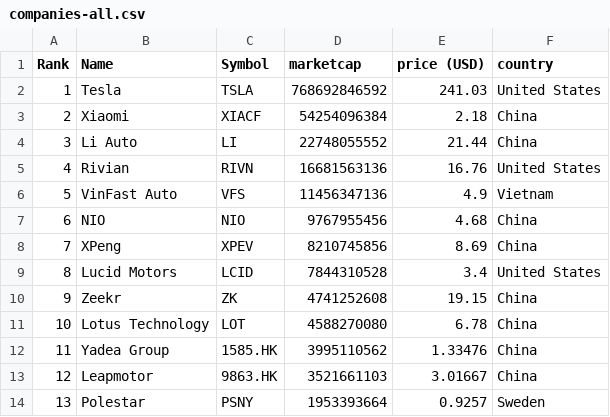
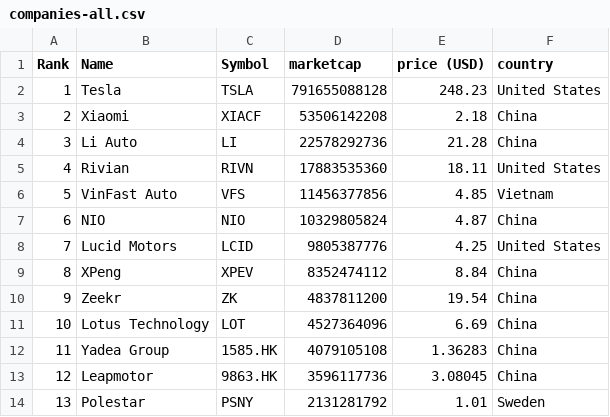
Before and after one commit to sosalemorvan/merida-june-6-2024_artfisica, a CSV file: companies-all.csv, drawn as a sheet; only a part is shown; the diff covers the shown part only.

```diff
--- a/companies-all.csv
+++ b/companies-all.csv
@@ -1,14 +1,14 @@
 "Rank","Name","Symbol","marketcap","price (USD)","country"
-"1","Tesla","TSLA","768692846592","241.03","United States"
-"2","Xiaomi","XIACF","54254096384","2.18","China"
-"3","Li Auto","LI","22748055552","21.44","China"
-"4","Rivian","RIVN","16681563136","16.76","United States"
-"5","VinFast Auto","VFS","11456347136","4.9","Vietnam"
-"6","NIO","NIO","9767955456","4.68","China"
-"7","XPeng","XPEV","8210745856","8.69","China"
-"8","Lucid Motors","LCID","7844310528","3.4","United States"
-"9","Zeekr","ZK","4741252608","19.15","China"
-"10","Lotus Technology","LOT","4588270080","6.78","China"
-"11","Yadea Group","1585.HK","3995110562","1.33476","China"
-"12","Leapmotor","9863.HK","3521661103","3.01667","China"
-"13","Polestar","PSNY","1953393664","0.9257","Sweden"
+"1","Tesla","TSLA","791655088128","248.23","United States"
+"2","Xiaomi","XIACF","53506142208","2.18","China"
+"3","Li Auto","LI","22578292736","21.28","China"
+"4","Rivian","RIVN","17883535360","18.11","United States"
+"5","VinFast Auto","VFS","11456377856","4.85","Vietnam"
+"6","NIO","NIO","10329805824","4.87","China"
+"7","Lucid Motors","LCID","9805387776","4.25","United States"
+"8","XPeng","XPEV","8352474112","8.84","China"
+"9","Zeekr","ZK","4837811200","19.54","China"
+"10","Lotus Technology","LOT","4527364096","6.69","China"
+"11","Yadea Group","1585.HK","4079105108","1.36283","China"
+"12","Leapmotor","9863.HK","3596117736","3.08045","China"
+"13","Polestar","PSNY","2131281792","1.01","Sweden"
```
Also changed, not shown: 48 edited cells elsewhere in this file, companies-china.csv.
